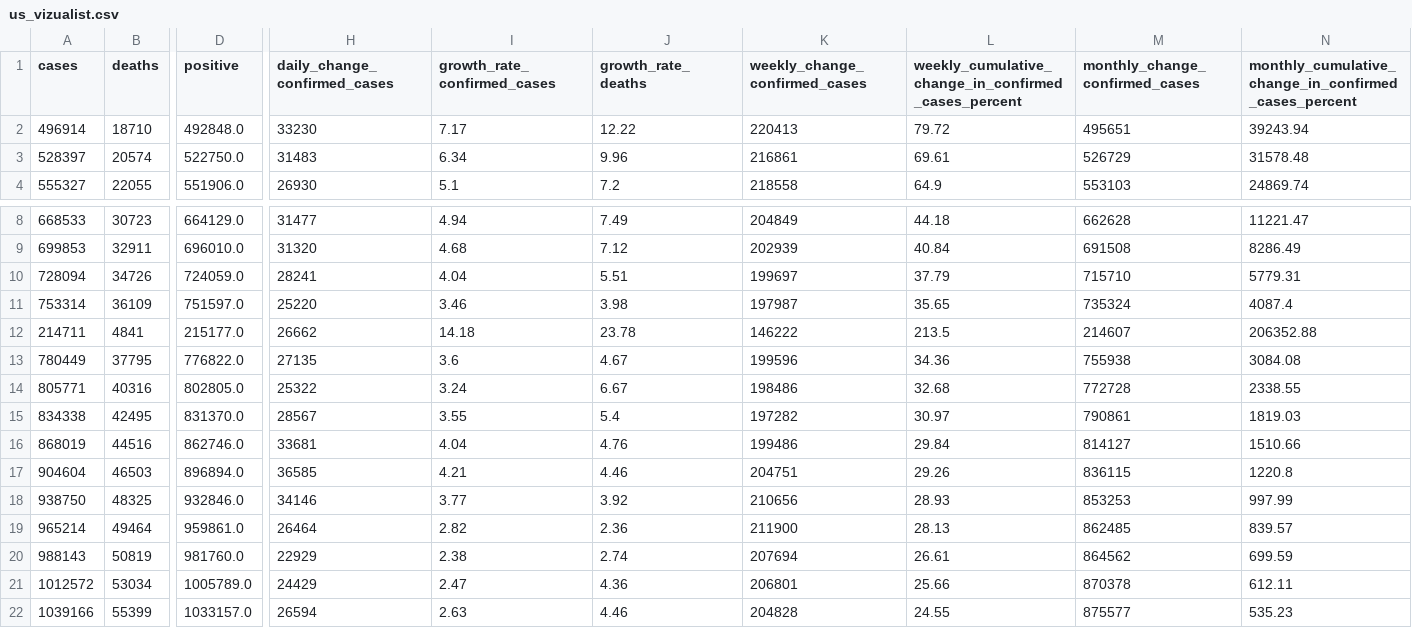
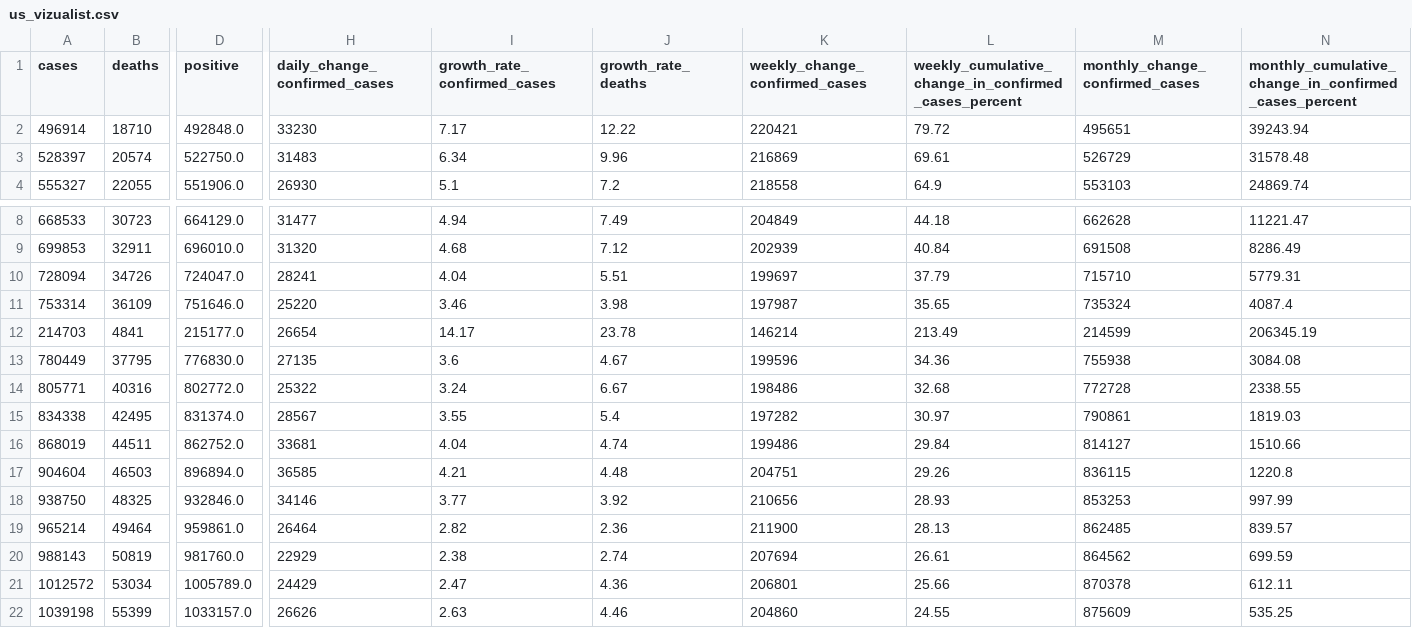
Before and after one commit to vedadr/CORONA19_VIZUALIST, a CSV file: us_vizualist.csv, drawn as a sheet; only a part is shown, gaps mark what is left out; the diff covers the shown part only; the diff names each change by its address in the sheet, - before the commit and + after, or states it on an @@ line.

```diff
--- a/us_vizualist.csv
+++ b/us_vizualist.csv
-K2 (weekly_change_confirmed_cases): 220413
+K2 (weekly_change_confirmed_cases): 220421
-K3 (weekly_change_confirmed_cases): 216861
+K3 (weekly_change_confirmed_cases): 216869
-D10 (positive): 724059.0
+D10 (positive): 724047.0
-D11 (positive): 751597.0
+D11 (positive): 751646.0
-A12 (cases): 214711
+A12 (cases): 214703
-H12 (daily_change_confirmed_cases): 26662
+H12 (daily_change_confirmed_cases): 26654
-I12 (growth_rate_confirmed_cases): 14.18
+I12 (growth_rate_confirmed_cases): 14.17
-K12 (weekly_change_confirmed_cases): 146222
+K12 (weekly_change_confirmed_cases): 146214
-L12: 213.5
+L12: 213.49
-M12 (monthly_change_confirmed_cases): 214607
+M12 (monthly_change_confirmed_cases): 214599
-N12: 206352.88
+N12: 206345.19
-D13 (positive): 776822.0
+D13 (positive): 776830.0
-D14 (positive): 802805.0
+D14 (positive): 802772.0
-D15 (positive): 831370.0
+D15 (positive): 831374.0
-B16 (deaths): 44516
+B16 (deaths): 44511
-D16 (positive): 862746.0
+D16 (positive): 862752.0
-J16 (growth_rate_deaths): 4.76
+J16 (growth_rate_deaths): 4.74
-J17 (growth_rate_deaths): 4.46
+J17 (growth_rate_deaths): 4.48
-A22 (cases): 1039166
+A22 (cases): 1039198
-H22 (daily_change_confirmed_cases): 26594
+H22 (daily_change_confirmed_cases): 26626
-K22 (weekly_change_confirmed_cases): 204828
+K22 (weekly_change_confirmed_cases): 204860
-M22 (monthly_change_confirmed_cases): 875577
+M22 (monthly_change_confirmed_cases): 875609
-N22: 535.23
+N22: 535.25
```
Also changed, not shown: 1 added row and 45 edited cells elsewhere in this file, 1 other file.
